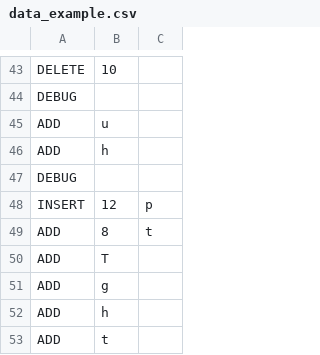
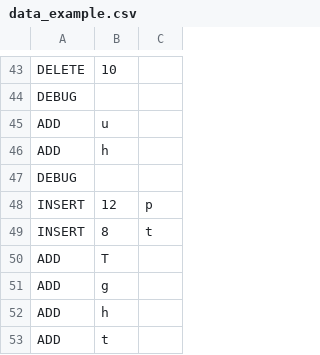
Before and after one commit to cpalm9/IS537DataStructures, a CSV file: ClassStuff/arrays/data_example.csv, drawn as a sheet; only a part is shown, gaps mark what is left out.

```diff
--- a/ClassStuff/arrays/data_example.csv
+++ b/ClassStuff/arrays/data_example.csv
@@ -48,3 +48,3 @@ DEBUG,,
 INSERT,12,p
-ADD,8,t
+INSERT,8,t
 ADD,T,
```
Also changed, not shown: 2 other files.
